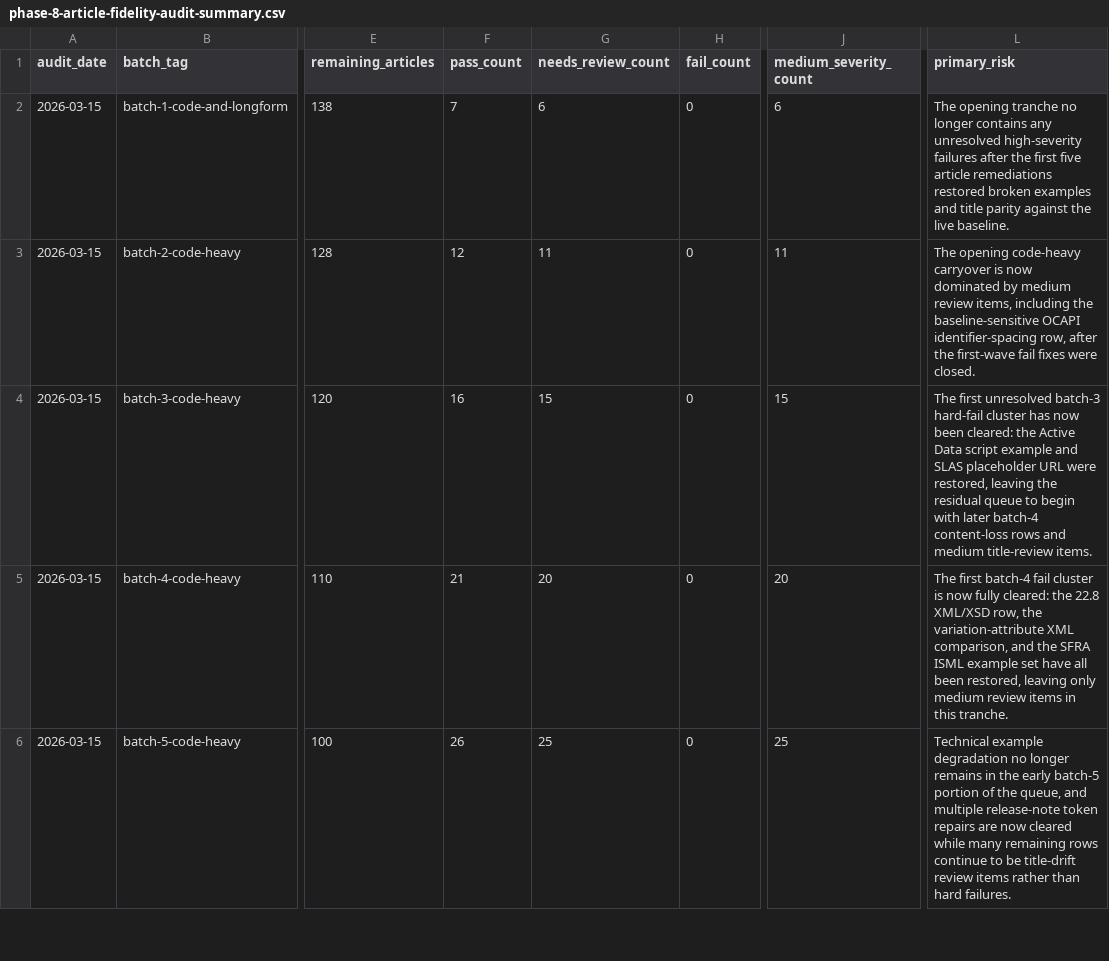
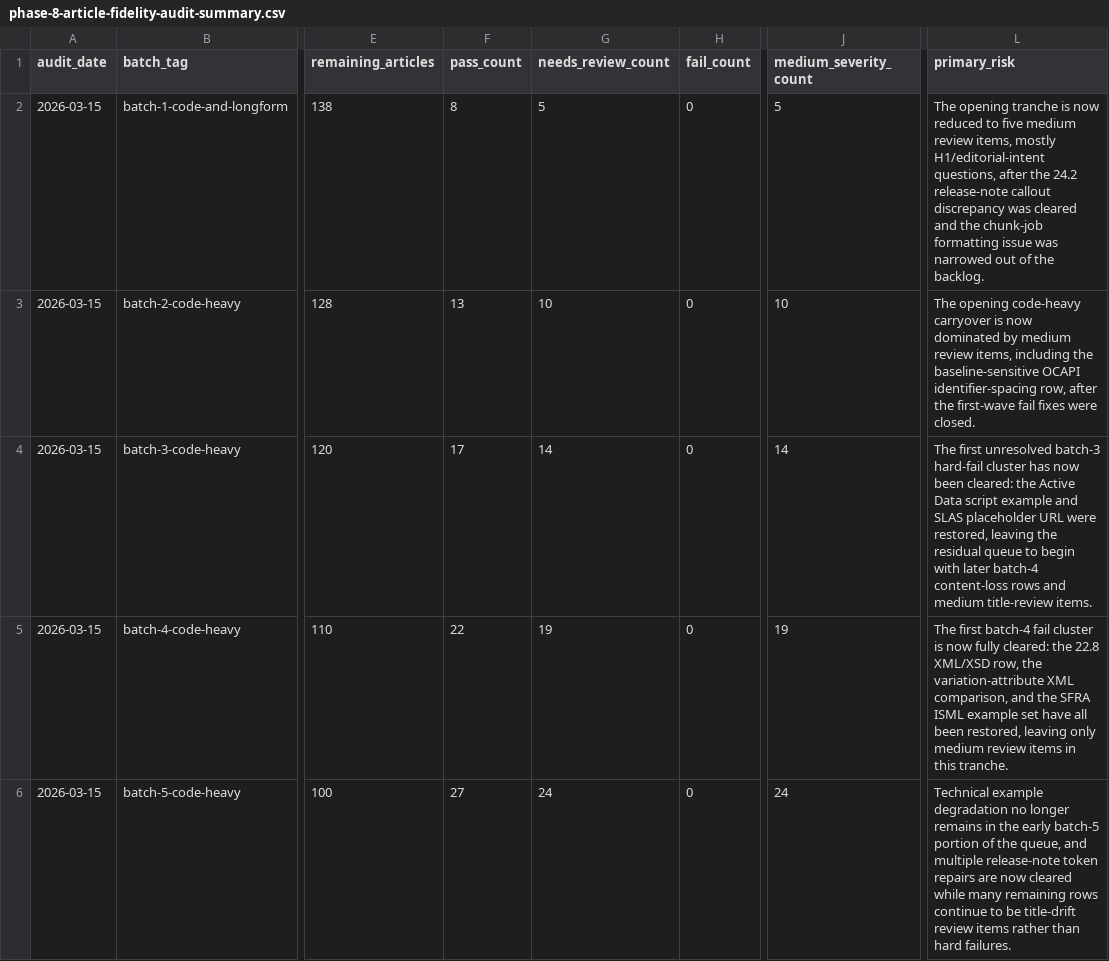
Before and after one commit to taurgis/rhino-inquisitor-com, a CSV file: migration/reports/phase-8-article-fidelity-audit-summary.csv, drawn as a sheet; only a part is shown, gaps mark what is left out; the diff covers the shown part only; the diff names each change by its address in the sheet, - before the commit and + after, or states it on an @@ line.

```diff
--- a/migration/reports/phase-8-article-fidelity-audit-summary.csv
+++ b/migration/reports/phase-8-article-fidelity-audit-summary.csv
-F2 (pass_count): 7
+F2 (pass_count): 8
-G2 (needs_review_count): 6
+G2 (needs_review_count): 5
-J2 (medium_severity_count): 6
+J2 (medium_severity_count): 5
-L2 (primary_risk): …opening tranche no longer contains any unresolved high-severity failures after the first five article remediations restored broken examples and title parity against the live baseline.
+L2 (primary_risk): …opening tranche is now reduced to five medium review items, mostly H1/editorial-intent questions, after the 24.2 release-note callout discrepancy was cleared and the chunk-job formatting issue was narrowed out of the backlog.
-F3 (pass_count): 12
+F3 (pass_count): 13
-G3 (needs_review_count): 11
+G3 (needs_review_count): 10
-J3 (medium_severity_count): 11
+J3 (medium_severity_count): 10
-F4 (pass_count): 16
+F4 (pass_count): 17
-G4 (needs_review_count): 15
+G4 (needs_review_count): 14
-J4 (medium_severity_count): 15
+J4 (medium_severity_count): 14
-F5 (pass_count): 21
+F5 (pass_count): 22
-G5 (needs_review_count): 20
+G5 (needs_review_count): 19
-J5 (medium_severity_count): 20
+J5 (medium_severity_count): 19
-F6 (pass_count): 26
+F6 (pass_count): 27
-G6 (needs_review_count): 25
+G6 (needs_review_count): 24
-J6 (medium_severity_count): 25
+J6 (medium_severity_count): 24
```
Also changed, not shown: 31 edited cells elsewhere in this file, migration/reports/phase-8-article-fidelity-audit.csv, 2 other files.
